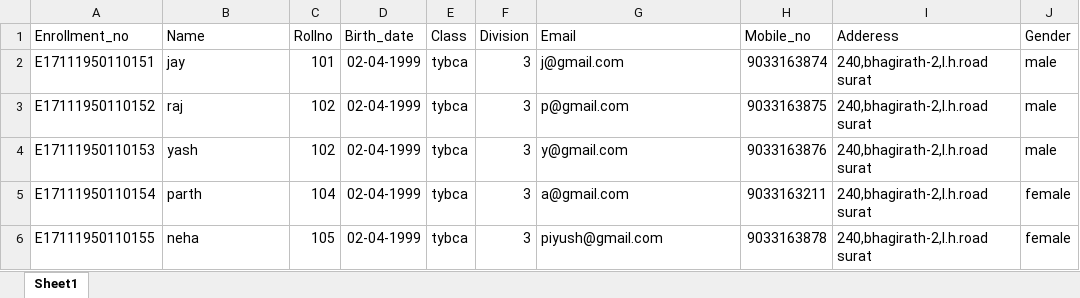
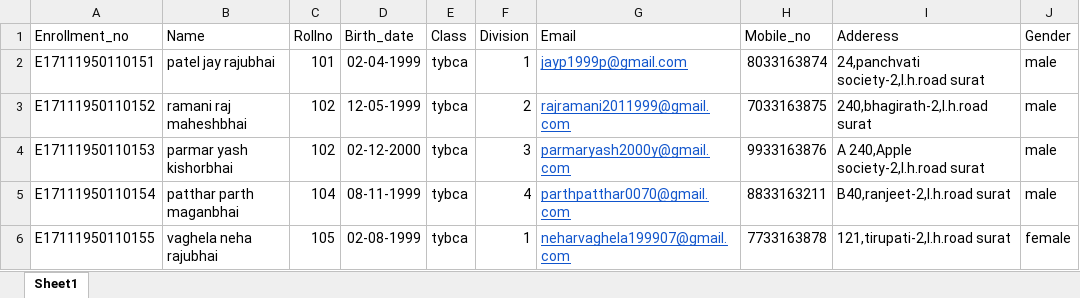
Before and after one commit to maulik46/Evento, an Excel workbook: public/demo/studentrec.xlsx, sheet Sheet1, drawn as a sheet; only a part is shown; values as stored, in another font and other column widths than the file's, no borders; the diff covers the shown part only; the diff names each change by its address in the sheet, - before the commit and + after, or states it on an @@ line.

Commit message:
my all commits for project date 1-7-2020

```diff
--- a/public/demo/studentrec.xlsx (sheet Sheet1)
+++ b/public/demo/studentrec.xlsx (sheet Sheet1)
-B2 (Name): jay
+B2 (Name): patel jay rajubhai
-F2 (Division): 3
+F2 (Division): 1
-G2 (Email): j@gmail.com
+G2 (Email): jayp1999p@gmail.com
@@ G2:G6 underline: off → on, text colour: black → #1155CC @@
-H2 (Mobile_no): 9033163874
+H2 (Mobile_no): 8033163874
-I2 (Adderess): 240,bhagirath-2,l.h.road surat
+I2 (Adderess): 24,panchvati society-2,l.h.road surat
-B3 (Name): raj
+B3 (Name): ramani raj maheshbhai
-D3 (Birth_date): 02-04-1999
+D3 (Birth_date): 12-05-1999
-F3 (Division): 3
+F3 (Division): 2
-G3 (Email): p@gmail.com
+G3 (Email): rajramani2011999@gmail.com
-H3 (Mobile_no): 9033163875
+H3 (Mobile_no): 7033163875
-B4 (Name): yash
+B4 (Name): parmar yash kishorbhai
-D4 (Birth_date): 02-04-1999
+D4 (Birth_date): 02-12-2000
-G4 (Email): y@gmail.com
+G4 (Email): parmaryash2000y@gmail.com
-H4 (Mobile_no): 9033163876
+H4 (Mobile_no): 9933163876
-I4 (Adderess): 240,bhagirath-2,l.h.road surat
+I4 (Adderess): A 240,Apple society-2,l.h.road surat
-B5 (Name): parth
+B5 (Name): patthar parth maganbhai
-D5 (Birth_date): 02-04-1999
+D5 (Birth_date): 08-11-1999
-F5 (Division): 3
+F5 (Division): 4
-G5 (Email): a@gmail.com
+G5 (Email): parthpatthar0070@gmail.com
-H5 (Mobile_no): 9033163211
+H5 (Mobile_no): 8833163211
-I5 (Adderess): 240,bhagirath-2,l.h.road surat
+I5 (Adderess): B40,ranjeet-2,l.h.road surat
-J5 (Gender): female
+J5 (Gender): male
-B6 (Name): neha
+B6 (Name): vaghela neha rajubhai
-D6 (Birth_date): 02-04-1999
+D6 (Birth_date): 02-08-1999
-F6 (Division): 3
+F6 (Division): 1
-G6 (Email): piyush@gmail.com
+G6 (Email): neharvaghela199907@gmail.com
-H6 (Mobile_no): 9033163878
+H6 (Mobile_no): 7733163878
-I6 (Adderess): 240,bhagirath-2,l.h.road surat
+I6 (Adderess): 121,tirupati-2,l.h.road surat
```
Also changed, not shown: 12 edited cells and cell formats elsewhere in this sheet, 14 other files.
